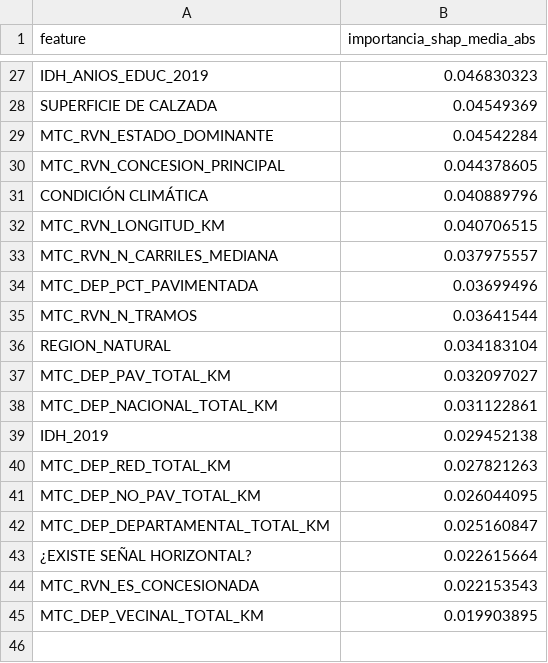
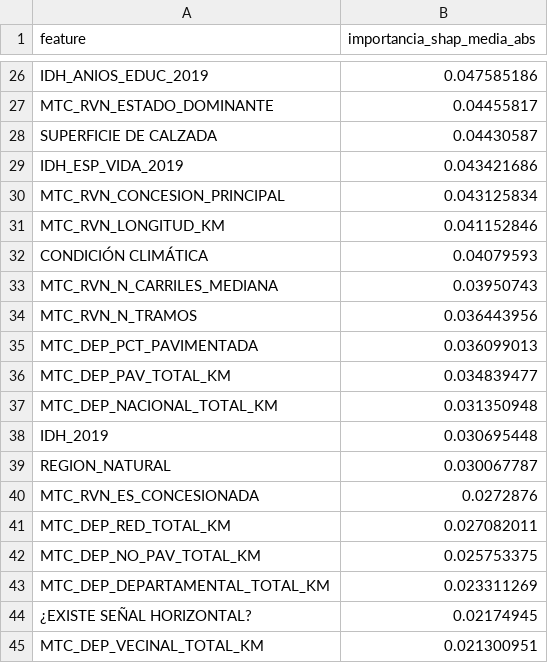
Before and after one commit to veliz-a/siniestros-fatales-peru-ml, a CSV file: outputs/tablas/importancia_shap.csv, drawn as a sheet; only a part is shown, gaps mark what is left out; removed rows and columns are numbered as before the commit, all else as after; the diff covers the shown part only; the diff names each change by its address in the sheet, - before the commit and + after, or states it on an @@ line.

```diff
--- a/outputs/tablas/importancia_shap.csv
+++ b/outputs/tablas/importancia_shap.csv
-B26 (importancia_shap_media_abs): 0.046830323
+B26 (importancia_shap_media_abs): 0.047585186
-row 28: SUPERFICIE DE CALZADA | 0.04549369
-B27 (importancia_shap_media_abs): 0.04542284
+B27 (importancia_shap_media_abs): 0.04455817
+row 28: SUPERFICIE DE CALZADA | 0.04430587
+row 29: IDH_ESP_VIDA_2019 | 0.043421686
-B30 (importancia_shap_media_abs): 0.044378605
+B30 (importancia_shap_media_abs): 0.043125834
-row 31: CONDICIÓN CLIMÁTICA | 0.040889796
-B31 (importancia_shap_media_abs): 0.040706515
+B31 (importancia_shap_media_abs): 0.041152846
+row 32: CONDICIÓN CLIMÁTICA | 0.04079593
-B33 (importancia_shap_media_abs): 0.037975557
+B33 (importancia_shap_media_abs): 0.03950743
-row 34: MTC_DEP_PCT_PAVIMENTADA | 0.03699496
-B34 (importancia_shap_media_abs): 0.03641544
+B34 (importancia_shap_media_abs): 0.036443956
-row 36: REGION_NATURAL | 0.034183104
+row 35: MTC_DEP_PCT_PAVIMENTADA | 0.036099013
-B36 (importancia_shap_media_abs): 0.032097027
+B36 (importancia_shap_media_abs): 0.034839477
-B37 (importancia_shap_media_abs): 0.031122861
+B37 (importancia_shap_media_abs): 0.031350948
-B38 (importancia_shap_media_abs): 0.029452138
+B38 (importancia_shap_media_abs): 0.030695448
+row 39: REGION_NATURAL | 0.030067787
+row 40: MTC_RVN_ES_CONCESIONADA | 0.0272876
-B41 (importancia_shap_media_abs): 0.027821263
+B41 (importancia_shap_media_abs): 0.027082011
-B42 (importancia_shap_media_abs): 0.026044095
+B42 (importancia_shap_media_abs): 0.025753375
-B43 (importancia_shap_media_abs): 0.025160847
+B43 (importancia_shap_media_abs): 0.023311269
-B44 (importancia_shap_media_abs): 0.022615664
+B44 (importancia_shap_media_abs): 0.02174945
-row 44: MTC_RVN_ES_CONCESIONADA | 0.022153543
-B45 (importancia_shap_media_abs): 0.019903895
+B45 (importancia_shap_media_abs): 0.021300951
```
Also changed, not shown: 8 added rows, 9 removed rows and 16 edited cells elsewhere in this file, outputs/tablas/importancias_random_forest.csv, outputs/tablas/importancias_xgboost.csv, 15 other files.
